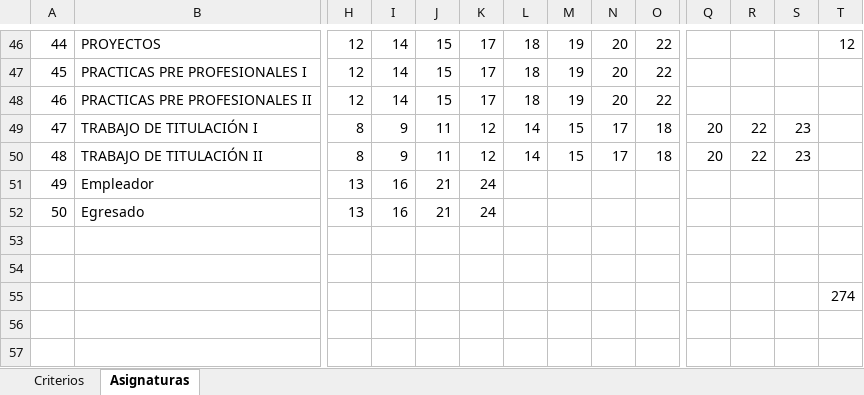
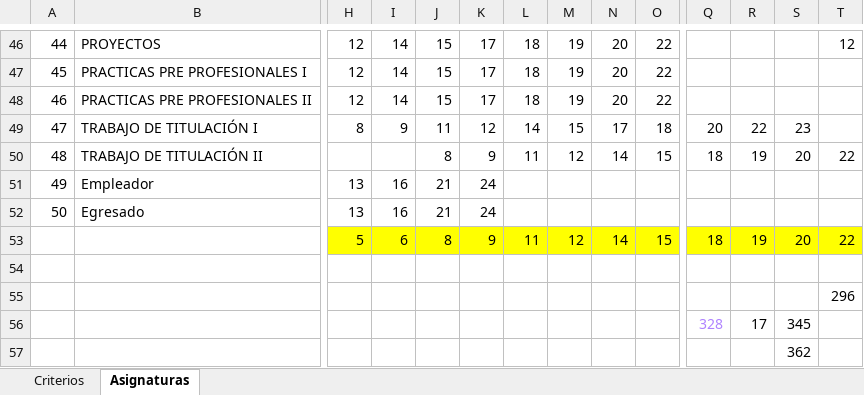
Before and after one commit to PabloT18/com-abet-back-db, an Excel workbook: data_elec/abet-so-criterios-asignaturas.xlsx, sheet Asignaturas, drawn as a sheet; only a part is shown, gaps mark what is left out; values as stored, in another font and other column widths than the file's, no borders; removed rows and columns are numbered as before the commit, all else as after; rows hold the shown columns only; the diff covers the shown part only; the diff names each change by its address in the sheet, - before the commit and + after, or states it on an @@ line.

```diff
--- a/data_elec/abet-so-criterios-asignaturas.xlsx (sheet Asignaturas)
+++ b/data_elec/abet-so-criterios-asignaturas.xlsx (sheet Asignaturas)
-H50: 8
+H50: (empty)
-I50: 9
+I50: (empty)
-J50: 11
+J50: 8
-K50: 12
+K50: 9
-L50: 14
+L50: 11
-M50: 15
+M50: 12
-N50: 17
+N50: 14
-O50: 18
+O50: 15
-Q50: 20
+Q50: 18
-R50: 22
+R50: 19
-S50: 23
+S50: 20
-T50: (empty)
+T50: 22
+row 53:  |  | 5 | 6 | 8 | 9 | 11 | 12 | 14 | 15 | 18 | 19 | 20 | 22
-row 54: (empty)
-T55: 274
+T55: 296
+row 56:  |  |  |  |  |  |  |  |  |  | 328 | 17 | 345
+row 57:  |  |  |  |  |  |  |  |  |  |  |  | 362
```
Also changed, not shown: 2 edited cells elsewhere in this sheet, data_elec/listado_gra_emp_materias_Sep2023.xlsx, 4 other files.
